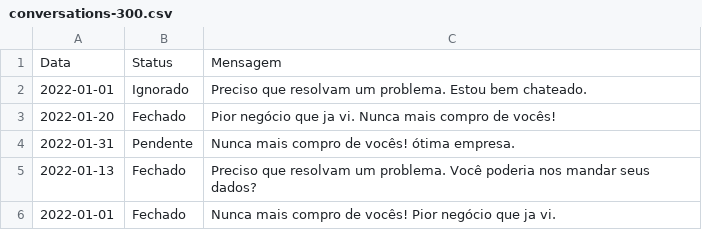
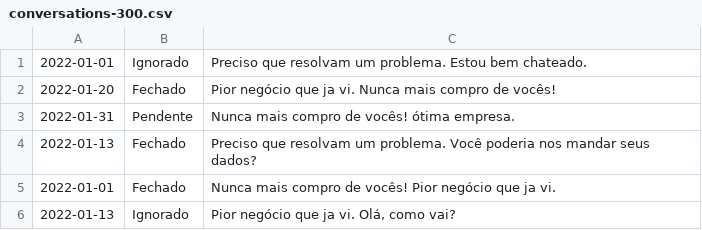
Before and after one commit to bruna-iriz/bath-file-api, a CSV file: files/conversations-300.csv, drawn as a sheet; only a part is shown; the shorter side is filled out with more unchanged rows.

```diff
--- a/files/conversations-300.csv
+++ b/files/conversations-300.csv
@@ -1,2 +1 @@
-Data,Status,Mensagem
 2022-01-01,Ignorado,Preciso que resolvam um problema. Estou bem chateado.
```
Also changed, not shown: 6 other files.
